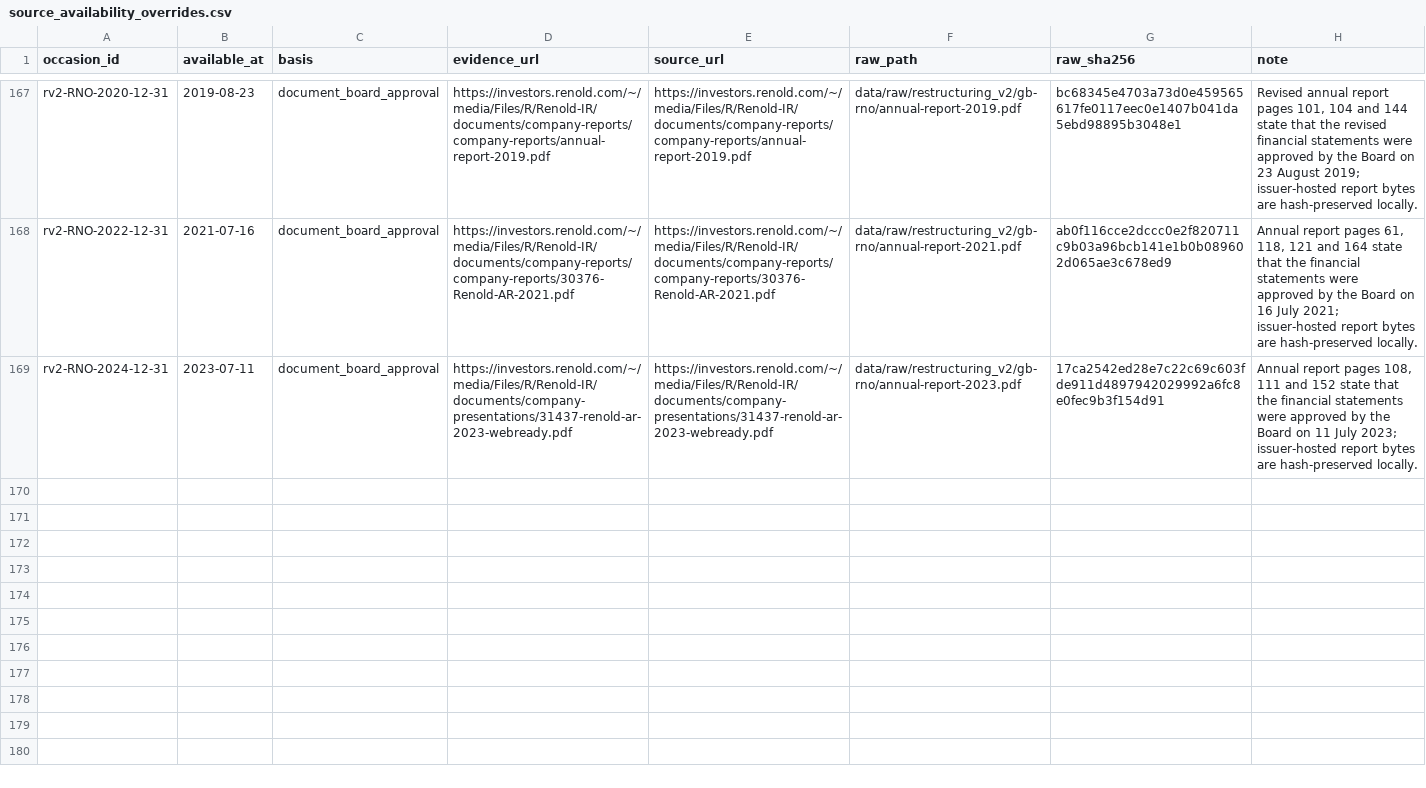
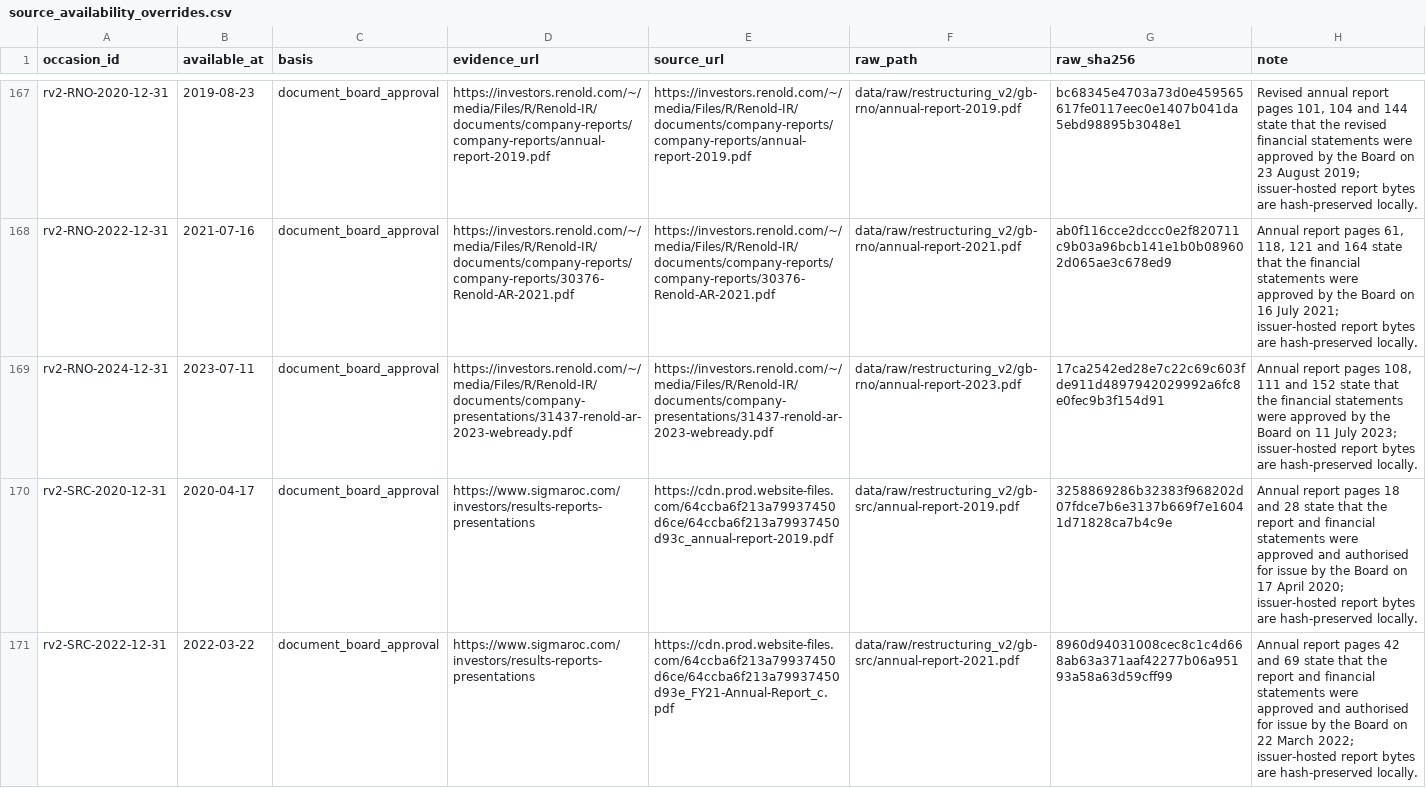
Before and after one commit to roseattridge-gif/piotw-intelligence, a CSV file: data/restructuring_v2/source_availability_overrides.csv, drawn as a sheet; only a part is shown, gaps mark what is left out; the diff covers the shown part only.

Commit message:
Record additional v2 source attempts

```diff
--- a/data/restructuring_v2/source_availability_overrides.csv
+++ b/data/restructuring_v2/source_availability_overrides.csv
@@ -169 +169,3 @@ rv2-RNO-2022-12-31,2021-07-16,document_board_approval,https://investors.renold.c
 rv2-RNO-2024-12-31,2023-07-11,document_board_approval,https://investors.renold.com/~/media/Files/R/Renold-IR/documents/company-presentations/31437-renold-ar-2023-webready.pdf,https://investors.renold.com/~/media/Files/R/Renold-IR/documents/company-presentations/31437-renold-ar-2023-webready.pdf,data/raw/restructuring_v2/gb-rno/annual-report-2023.pdf,17ca2542ed28e7c22c69c603fde911d4897942029992a6fc8e0fec9b3f154d91,"Annual report pages 108, 111 and 152 state that the financial statements were approved by the Board on 11 July 2023; issuer-hosted report bytes are hash-preserved locally."
+rv2-SRC-2020-12-31,2020-04-17,document_board_approval,https://www.sigmaroc.com/investors/results-reports-presentations,https://cdn.prod.website-files.com/64ccba6f213a79937450d6ce/64ccba6f213a79937450d93c_annual-report-2019.pdf,data/raw/restructuring_v2/gb-src/annual-report-2019.pdf,3258869286b32383f968202d07fdce7b6e3137b669f7e16041d71828ca7b4c9e,"Annual report pages 18 and 28 state that the report and financial statements were approved and authorised for issue by the Board on 17 April 2020; issuer-hosted report bytes are hash-preserved locally."
+rv2-SRC-2022-12-31,2022-03-22,document_board_approval,https://www.sigmaroc.com/investors/results-reports-presentations,https://cdn.prod.website-files.com/64ccba6f213a79937450d6ce/64ccba6f213a79937450d93e_FY21-Annual-Report_c.pdf,data/raw/restructuring_v2/gb-src/annual-report-2021.pdf,8960d94031008cec8c1c4d668ab63a371aaf42277b06a95193a58a63d59cff99,"Annual report pages 42 and 69 state that the report and financial statements were approved and authorised for issue by the Board on 22 March 2022; issuer-hosted report bytes are hash-preserved locally."
```
Also changed, not shown: 1 added row elsewhere in this file, data/restructuring_v2/official_source_registry.csv, 2 other files.
